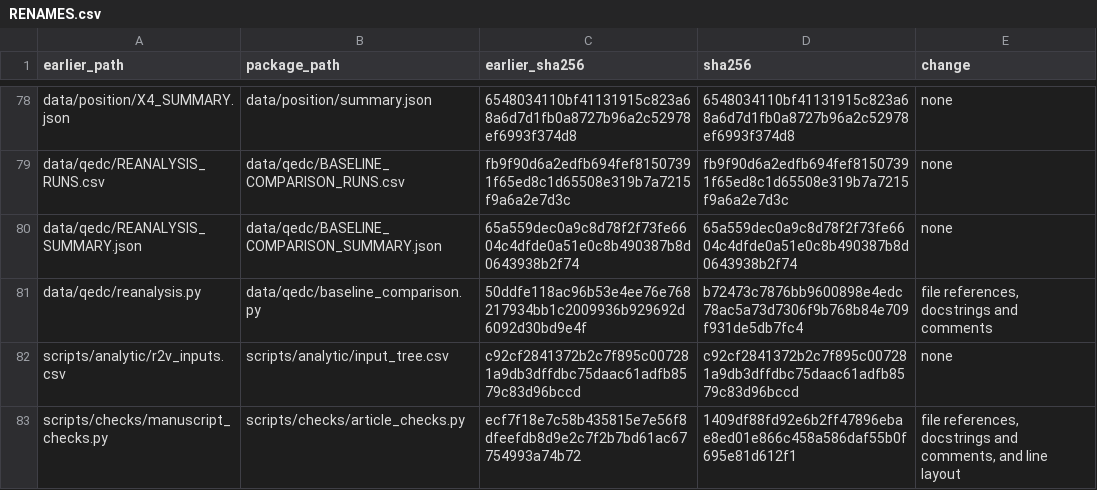
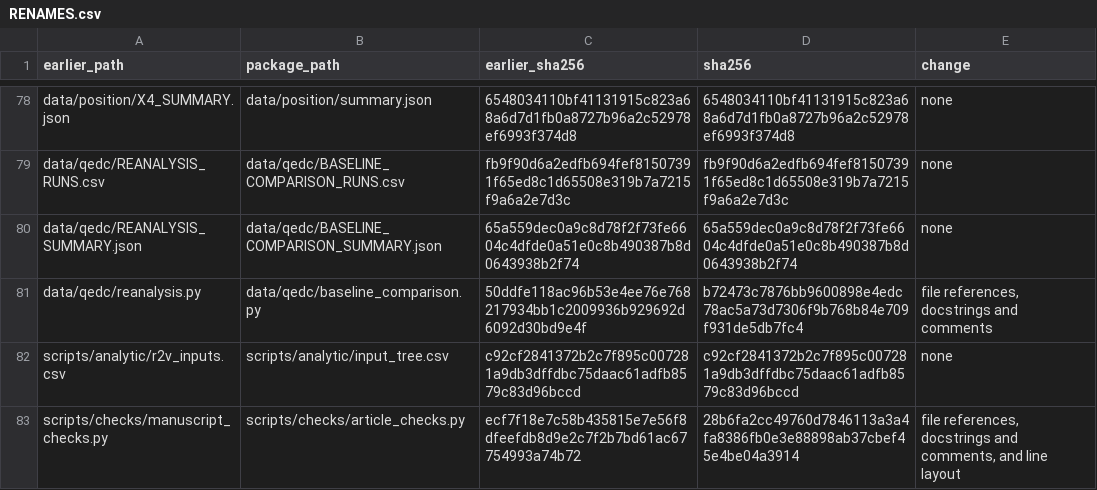
Before and after one commit to Bossy-Ye/QSURVDIAG, a CSV file: provenance/RENAMES.csv, drawn as a sheet; only a part is shown, gaps mark what is left out.

```diff
--- a/provenance/RENAMES.csv
+++ b/provenance/RENAMES.csv
@@ -82,2 +82,2 @@ data/qedc/reanalysis.py,data/qedc/baseline_comparison.py,50ddfe118ac96b53e4ee76e
 scripts/analytic/r2v_inputs.csv,scripts/analytic/input_tree.csv,c92cf2841372b2c7f895c007281a9db3dffdbc75daac61adfb8579c83d96bccd,c92cf2841372b2c7f895c007281a9db3dffdbc75daac61adfb8579c83d96bccd,none
-scripts/checks/manuscript_checks.py,scripts/checks/article_checks.py,ecf7f18e7c58b435815e7e56f8dfeefdb8d9e2c7f2b7bd61ac67754993a74b72,1409df88fd92e6b2ff47896ebae8ed01e866c458a586daf55b0f695e81d612f1,"file references, docstrings and comments, and line layout"
+scripts/checks/manuscript_checks.py,scripts/checks/article_checks.py,ecf7f18e7c58b435815e7e56f8dfeefdb8d9e2c7f2b7bd61ac67754993a74b72,28b6fa2cc49760d7846113a3a4fa8386fb0e3e88898ab37cbef45e4be04a3914,"file references, docstrings and comments, and line layout"
```
Also changed, not shown: expected/expected_results.csv, 5 other files.
